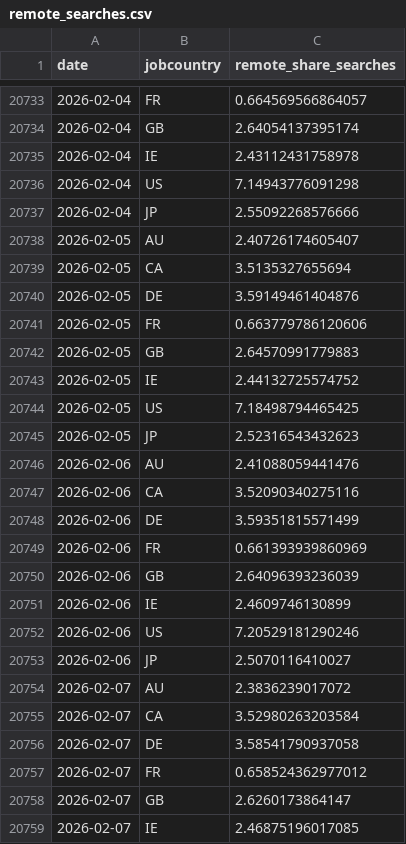
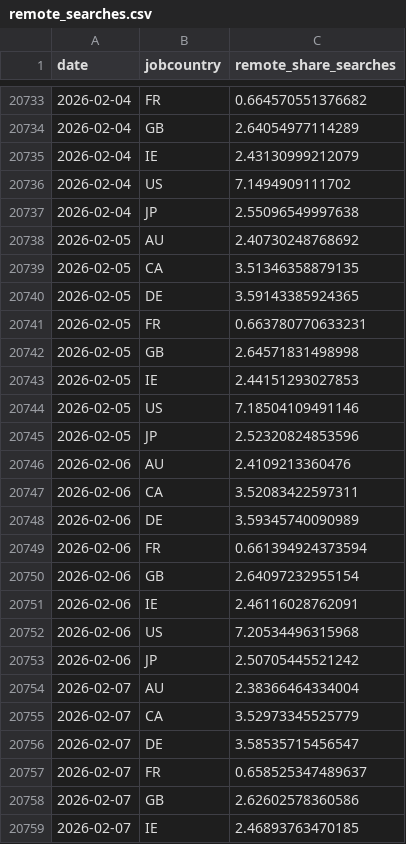
Before and after one commit to hiring-lab/remote-tracker, a CSV file: remote_searches.csv, drawn as a sheet; only a part is shown, gaps mark what is left out; the diff covers the shown part only.

```diff
--- a/remote_searches.csv
+++ b/remote_searches.csv
@@ -20733,27 +20733,27 @@ date,jobcountry,remote_share_searches
-2026-02-04,FR,0.664569566864057
-2026-02-04,GB,2.64054137395174
-2026-02-04,IE,2.43112431758978
-2026-02-04,US,7.14943776091298
-2026-02-04,JP,2.55092268576666
-2026-02-05,AU,2.40726174605407
-2026-02-05,CA,3.5135327655694
-2026-02-05,DE,3.59149461404876
-2026-02-05,FR,0.663779786120606
-2026-02-05,GB,2.64570991779883
-2026-02-05,IE,2.44132725574752
-2026-02-05,US,7.18498794465425
-2026-02-05,JP,2.52316543432623
-2026-02-06,AU,2.41088059441476
-2026-02-06,CA,3.52090340275116
-2026-02-06,DE,3.59351815571499
-2026-02-06,FR,0.661393939860969
-2026-02-06,GB,2.64096393236039
-2026-02-06,IE,2.4609746130899
-2026-02-06,US,7.20529181290246
-2026-02-06,JP,2.5070116410027
-2026-02-07,AU,2.3836239017072
-2026-02-07,CA,3.52980263203584
-2026-02-07,DE,3.58541790937058
-2026-02-07,FR,0.658524362977012
-2026-02-07,GB,2.6260173864147
-2026-02-07,IE,2.46875196017085
+2026-02-04,FR,0.664570551376682
+2026-02-04,GB,2.64054977114289
+2026-02-04,IE,2.43130999212079
+2026-02-04,US,7.1494909111702
+2026-02-04,JP,2.55096549997638
+2026-02-05,AU,2.40730248768692
+2026-02-05,CA,3.51346358879135
+2026-02-05,DE,3.59143385924365
+2026-02-05,FR,0.663780770633231
+2026-02-05,GB,2.64571831498998
+2026-02-05,IE,2.44151293027853
+2026-02-05,US,7.18504109491146
+2026-02-05,JP,2.52320824853596
+2026-02-06,AU,2.4109213360476
+2026-02-06,CA,3.52083422597311
+2026-02-06,DE,3.59345740090989
+2026-02-06,FR,0.661394924373594
+2026-02-06,GB,2.64097232955154
+2026-02-06,IE,2.46116028762091
+2026-02-06,US,7.20534496315968
+2026-02-06,JP,2.50705445521242
+2026-02-07,AU,2.38366464334004
+2026-02-07,CA,3.52973345525779
+2026-02-07,DE,3.58535715456547
+2026-02-07,FR,0.658525347489637
+2026-02-07,GB,2.62602578360586
+2026-02-07,IE,2.46893763470185
```
Also changed, not shown: 53 edited cells elsewhere in this file.
